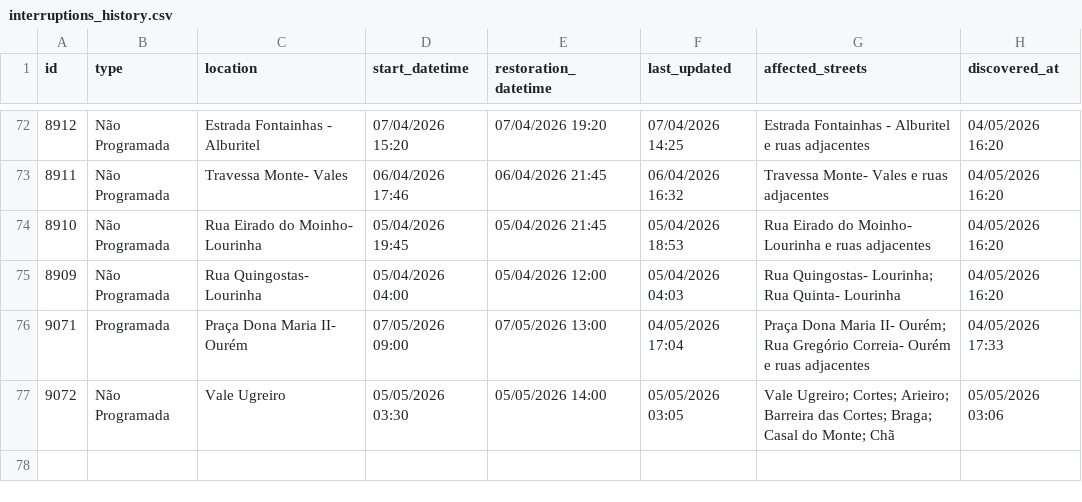
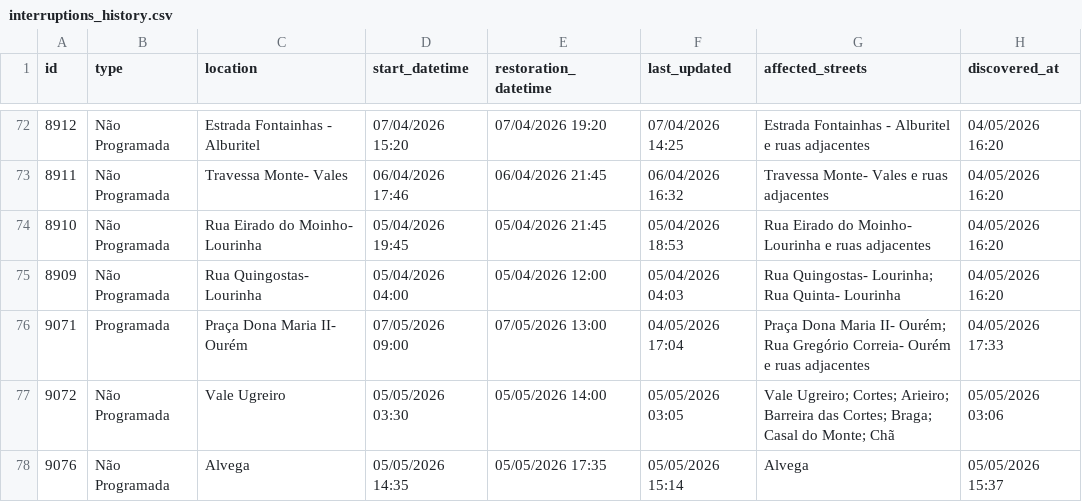
Before and after one commit to gadelhas/ourem.xyz, a CSV file: bewater/interruptions_history.csv, drawn as a sheet; only a part is shown, gaps mark what is left out; the diff names each change by its address in the sheet, - before the commit and + after, or states it on an @@ line.

```diff
--- a/bewater/interruptions_history.csv
+++ b/bewater/interruptions_history.csv
+row 78: 9076 | Não Programada | Alvega | 05/05/2026 14:35 | 05/05/2026 17:35 | 05/05/2026 15:14 | Alvega | 05/05/2026 15:37
```
Also changed, not shown: 1 other file.
